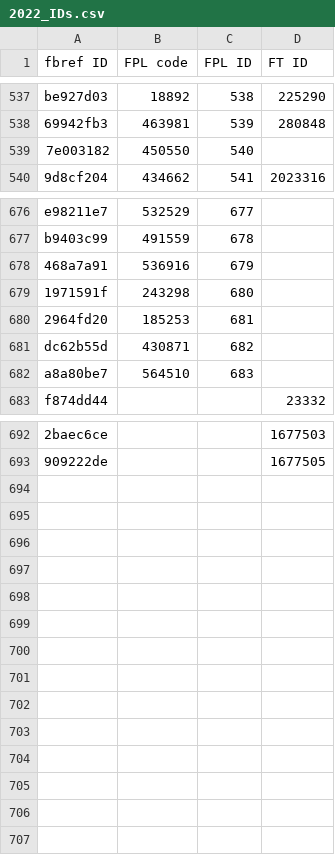
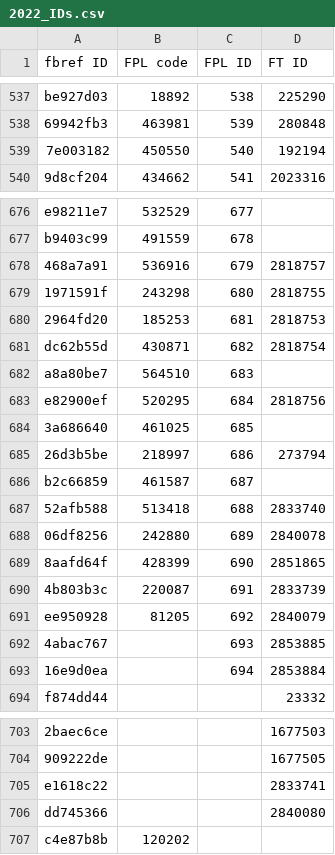
Before and after one commit to theFPLkiwi/theFPLkiwi, a CSV file: 2022_IDs.csv, drawn as a sheet; only a part is shown, gaps mark what is left out; the diff names each change by its address in the sheet, - before the commit and + after, or states it on an @@ line.

```diff
--- a/2022_IDs.csv
+++ b/2022_IDs.csv
-D539 (FT ID): (empty)
+D539 (FT ID): 192194
-D678 (FT ID): (empty)
+D678 (FT ID): 2818757
-D679 (FT ID): (empty)
+D679 (FT ID): 2818755
-D680 (FT ID): (empty)
+D680 (FT ID): 2818753
-D681 (FT ID): (empty)
+D681 (FT ID): 2818754
+row 683: e82900ef | 520295 | 684 | 2818756
+row 684: 3a686640 | 461025 | 685
+row 685: 26d3b5be | 218997 | 686 | 273794
+row 686: b2c66859 | 461587 | 687
+row 687: 52afb588 | 513418 | 688 | 2833740
+row 688: 06df8256 | 242880 | 689 | 2840078
+row 689: 8aafd64f | 428399 | 690 | 2851865
+row 690: 4b803b3c | 220087 | 691 | 2833739
+row 691: ee950928 | 81205 | 692 | 2840079
+row 692: 4abac767 |  | 693 | 2853885
+row 693: 16e9d0ea |  | 694 | 2853884
+row 705: e1618c22 |  |  | 2833741
+row 706: dd745366 |  |  | 2840080
+row 707: c4e87b8b | 120202
```
Also changed, not shown: ID_Dictionary.csv, 2 other files.
